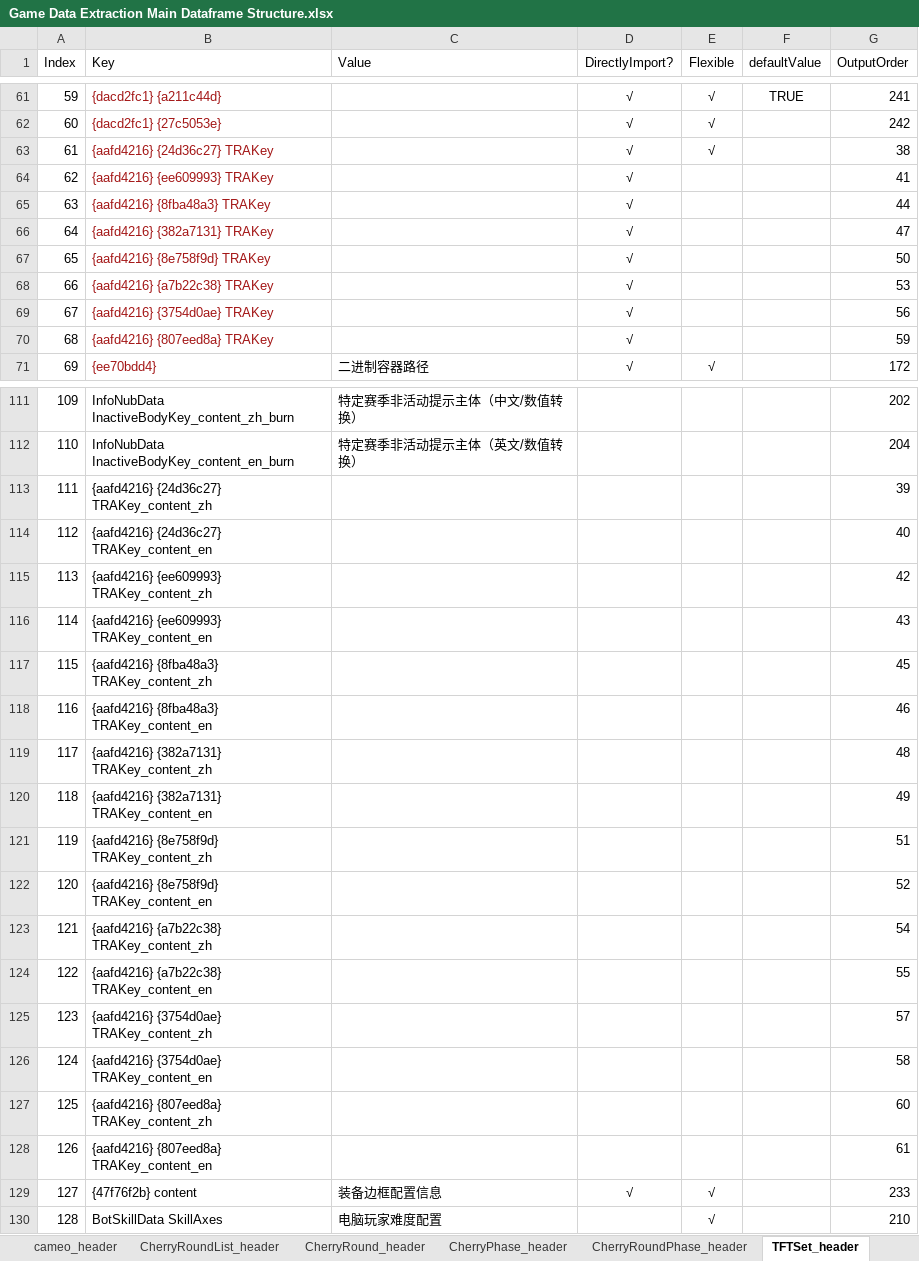
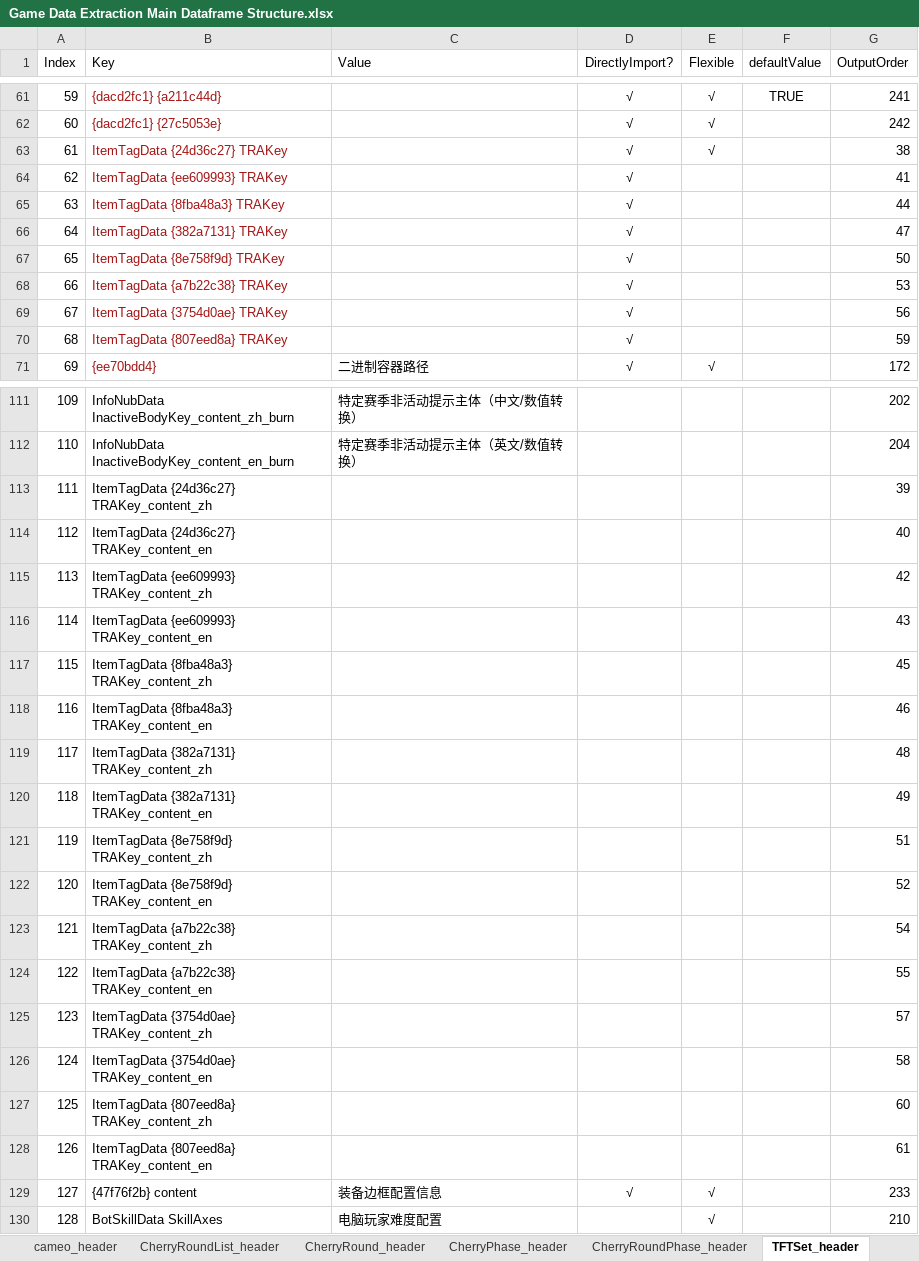
Before and after one commit to WordlessMeteor/LoL-DIY-Programs, an Excel workbook: Game Data Extraction Main Dataframe Structure.xlsx, sheet TFTSet_header, drawn as a sheet; only a part is shown, gaps mark what is left out; values as stored, in another font and other column widths than the file's, no borders; the diff covers the shown part only; the diff names each change by its address in the sheet, - before the commit and + after, or states it on an @@ line.

Commit message:
数据提取模块的散列值更新【Hash Update of Data Extraction Modules】
跟进CommunityDragon数据库的更新，将多个hash值解析为原始字符串。（表头模块全部改动，数据提取基本模块全部改动，云顶之弈数据提取模块全部改动和游戏数据提取主数据框结构工作簿`augment_header`工作表B9和B23单元格，`CherryAugment_header`工作表B9和B23单元格，`SwarmAugment_header`工作表B9和B23单元格，`KiwiAugment_header`工作表B13和B27单元格，`KiwiJadeAugment_header`工作表B10和B24单元格和`TFTSet_header`工作表B22&B27&B36&B38&B63:B70&B76&B86&B113:B126&B142:B144&B152:B170&B247:B249区域。）
Following updates of CommunityDragon database, resolved many hash values into their raw strings. (All changes in Header Module, All changes in Data Extraction Base Module, All changes in TFT Data Extraction Module and Cells B9 and B23 in Sheet `augment_header`, Cells B9 and B23 in Sheet `CherryAugment_header`, Cells B9 and B23 in Sheet `SwarmAugment_header`, Cells B13 and B27 in Sheet `KiwiAugment_header`, Cells B10 and B24 in Sheet `KiwiJadeAugment_header` and Area B22&B27&B36&B38&B63:B70&B76&B86&B113:B126&B142:B144&B152:B170&B247:B249 in Sheet `TFTSet_header` in Game Data Extraction Main Dataframe Structure Workbook.)
更新发生在以下日期的晚上：
Updates happen on the evening of the following dates:
- {d65315ee} -> TftConstants（2026年10月8日）
    - 修复了大量云顶之弈说明文本不能正确计算变量的值的问题。（数据提取基本模块第2887行。）
    Fix an issue that variables in most TFT tooltips can't be substituted. (Line 2887 in Data Extraction Base Module.)
- {40c7b66f} -> AdditionalSpells（2026年8月19日）
- {3ed971bd} -> QuestData（2026年10月7日）
- {09d0cf3d} -> Quest（2026年10月7日）
- {46bf1dcb} -> RegionPortalList（2026年10月7日）
- {c8369109} -> CustomShopTooltip（2026年9月30日）
- {235a8995} -> AdditionalBankUnits（2026年10月7日）
- {52e4eea2} -> CarouselMapSkin（2026年9月30日）
- {049d68aa} -> PveData（2026年10月7日）
- {c4274f58} -> TeamPlannerSetData（2026年9月30日）
- {aafd4216} -> ItemTagData（2026年10月7日）

```diff
--- a/Game Data Extraction Main Dataframe Structure.xlsx (sheet TFTSet_header)
+++ b/Game Data Extraction Main Dataframe Structure.xlsx (sheet TFTSet_header)
-B63 (Key): {aafd4216} {24d36c27} TRAKey
+B63 (Key): ItemTagData {24d36c27} TRAKey
-B64 (Key): {aafd4216} {ee609993} TRAKey
+B64 (Key): ItemTagData {ee609993} TRAKey
-B65 (Key): {aafd4216} {8fba48a3} TRAKey
+B65 (Key): ItemTagData {8fba48a3} TRAKey
-B66 (Key): {aafd4216} {382a7131} TRAKey
+B66 (Key): ItemTagData {382a7131} TRAKey
-B67 (Key): {aafd4216} {8e758f9d} TRAKey
+B67 (Key): ItemTagData {8e758f9d} TRAKey
-B68 (Key): {aafd4216} {a7b22c38} TRAKey
+B68 (Key): ItemTagData {a7b22c38} TRAKey
-B69 (Key): {aafd4216} {3754d0ae} TRAKey
+B69 (Key): ItemTagData {3754d0ae} TRAKey
-B70 (Key): {aafd4216} {807eed8a} TRAKey
+B70 (Key): ItemTagData {807eed8a} TRAKey
-B113 (Key): {aafd4216} {24d36c27} TRAKey_content_zh
+B113 (Key): ItemTagData {24d36c27} TRAKey_content_zh
-B114 (Key): {aafd4216} {24d36c27} TRAKey_content_en
+B114 (Key): ItemTagData {24d36c27} TRAKey_content_en
-B115 (Key): {aafd4216} {ee609993} TRAKey_content_zh
+B115 (Key): ItemTagData {ee609993} TRAKey_content_zh
-B116 (Key): {aafd4216} {ee609993} TRAKey_content_en
+B116 (Key): ItemTagData {ee609993} TRAKey_content_en
-B117 (Key): {aafd4216} {8fba48a3} TRAKey_content_zh
+B117 (Key): ItemTagData {8fba48a3} TRAKey_content_zh
-B118 (Key): {aafd4216} {8fba48a3} TRAKey_content_en
+B118 (Key): ItemTagData {8fba48a3} TRAKey_content_en
-B119 (Key): {aafd4216} {382a7131} TRAKey_content_zh
+B119 (Key): ItemTagData {382a7131} TRAKey_content_zh
-B120 (Key): {aafd4216} {382a7131} TRAKey_content_en
+B120 (Key): ItemTagData {382a7131} TRAKey_content_en
-B121 (Key): {aafd4216} {8e758f9d} TRAKey_content_zh
+B121 (Key): ItemTagData {8e758f9d} TRAKey_content_zh
-B122 (Key): {aafd4216} {8e758f9d} TRAKey_content_en
+B122 (Key): ItemTagData {8e758f9d} TRAKey_content_en
-B123 (Key): {aafd4216} {a7b22c38} TRAKey_content_zh
+B123 (Key): ItemTagData {a7b22c38} TRAKey_content_zh
-B124 (Key): {aafd4216} {a7b22c38} TRAKey_content_en
+B124 (Key): ItemTagData {a7b22c38} TRAKey_content_en
-B125 (Key): {aafd4216} {3754d0ae} TRAKey_content_zh
+B125 (Key): ItemTagData {3754d0ae} TRAKey_content_zh
-B126 (Key): {aafd4216} {3754d0ae} TRAKey_content_en
+B126 (Key): ItemTagData {3754d0ae} TRAKey_content_en
-B127 (Key): {aafd4216} {807eed8a} TRAKey_content_zh
+B127 (Key): ItemTagData {807eed8a} TRAKey_content_zh
-B128 (Key): {aafd4216} {807eed8a} TRAKey_content_en
+B128 (Key): ItemTagData {807eed8a} TRAKey_content_en
```
Also changed, not shown: 31 edited cells elsewhere in this sheet, sheet augment_header, sheet SwarmAugment_header, sheet CherryAugment_header, sheet KiwiJadeAugment_header, sheet KiwiAugment_header, sheet KiwiAugmentSet_header, 4 other files.
